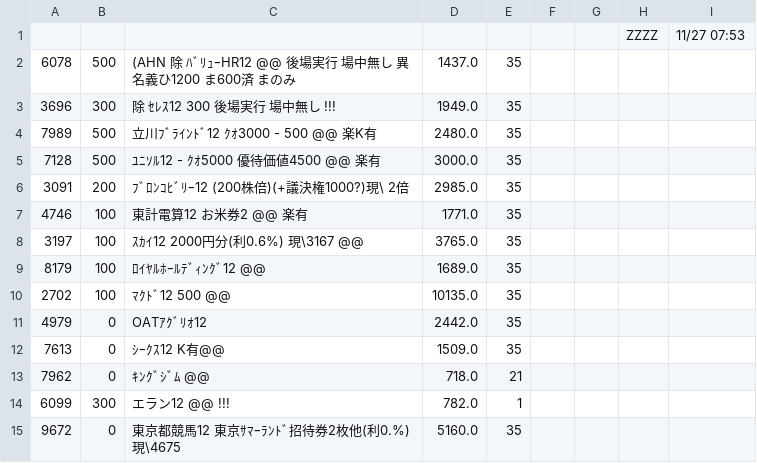
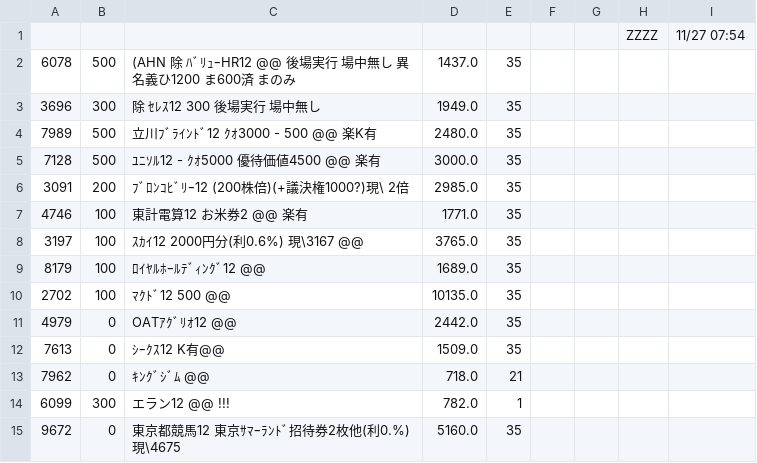
Before and after one commit to kitamotoie/easghgkdsrgvfdgdrftavshstvgsdfsdrweraesfsdvcvewsgsdgsvbrtsgr, a CSV file: ベース.csv, drawn as a sheet; only a part is shown.

Commit message:
update history csv via auto-watcher

```diff
--- a/ベース.csv
+++ b/ベース.csv
@@ -1,4 +1,4 @@
-,,,,,,,ZZZZ,11/27 07:53,
+,,,,,,,ZZZZ,11/27 07:54,
 6078,500,(AHN 除 ﾊﾞﾘｭｰHR12 @@ 後場実行 場中無し　異名義ひ1200 ま600済  まのみ　,1437.0,35
-3696,300,除 ｾﾚｽ12  300　　 後場実行　場中無し　!!!,1949.0,35
+3696,300,除 ｾﾚｽ12  300　　 後場実行　場中無し　,1949.0,35
 7989,500,立川ﾌﾞﾗｲﾝﾄﾞ12  ｸｵ3000  - 500 @@ 楽K有　,2480.0,35
@@ -10,3 +10,3 @@
 2702,100,ﾏｸﾄﾞ12   500 @@,10135.0,35
-4979,0,OATｱｸﾞﾘｵ12   ,2442.0,35
+4979,0,OATｱｸﾞﾘｵ12   @@,2442.0,35
 7613,0,ｼｰｸｽ12 K有@@　,1509.0,35
```
